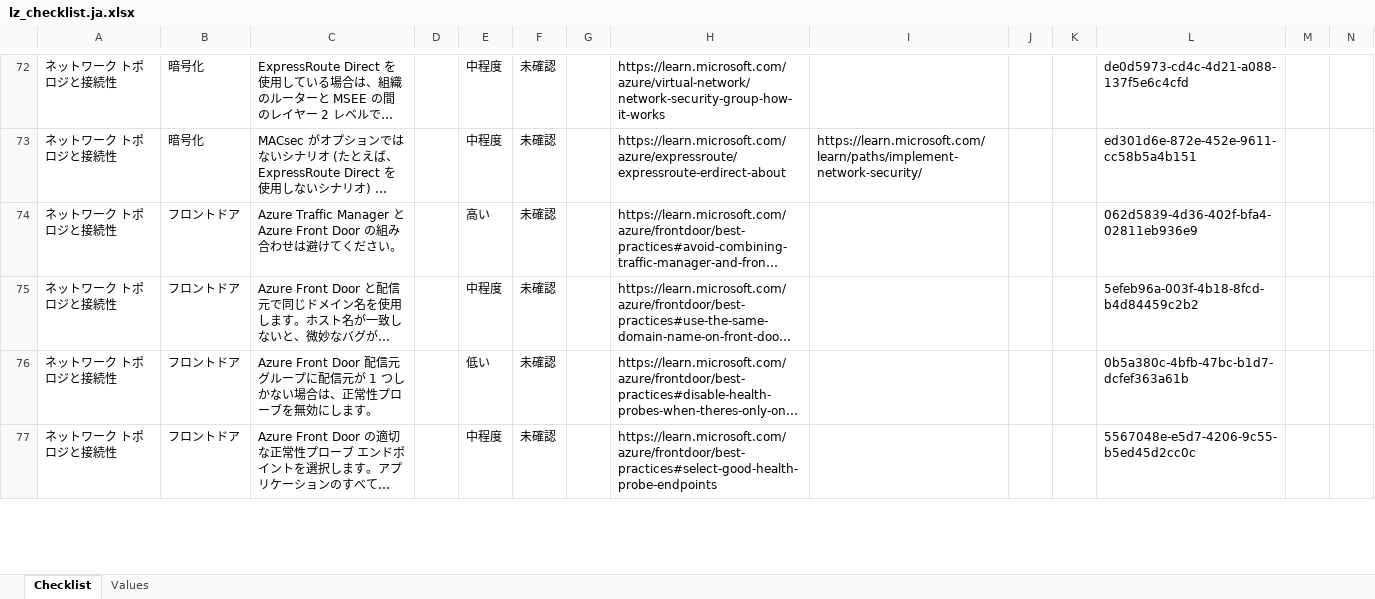
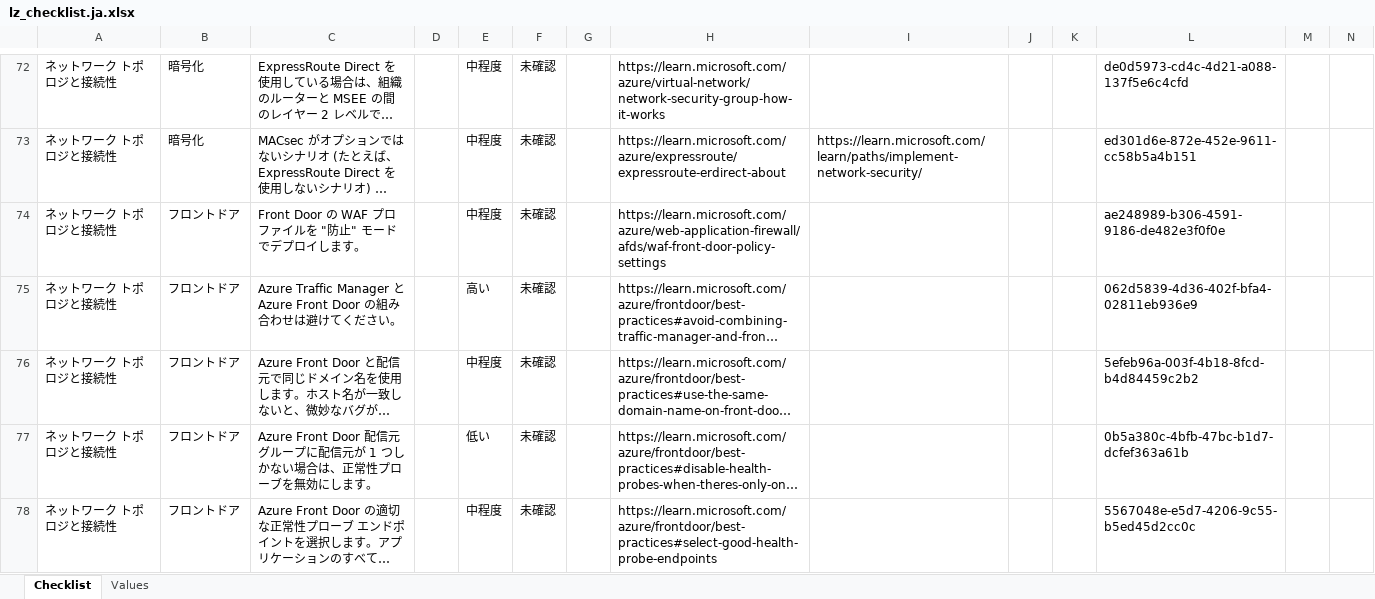
Before and after one commit to Azure/review-checklists, an Excel workbook: spreadsheet/macrofree/lz_checklist.ja.xlsx, sheet Checklist, drawn as a sheet; only a part is shown, gaps mark what is left out; long unchanged cells end in …; values as stored, in another font and other column widths than the file's, no cell formats; conditional formats not drawn; rows hold the shown columns only; the diff covers the shown part only; the diff names each change by its address in the sheet, - before the commit and + after, or states it on an @@ line.

```diff
--- a/spreadsheet/macrofree/lz_checklist.ja.xlsx (sheet Checklist)
+++ b/spreadsheet/macrofree/lz_checklist.ja.xlsx (sheet Checklist)
+row 74: ネットワーク トポロジと接続性 | フロントドア | Front Door の WAF プロファイルを "防止" モードでデプロイします。 |  | 中程度 | 未確認 |  | https://learn.microsoft.com/azure/web-application-firewall/afds/waf-front-door-policy-settings |  |  |  | ae248989-b306-4591-9186-de482e3f0f0e
```
Also changed, not shown: 1 edited cell elsewhere in this sheet, cell formats, spreadsheet/macrofree/lz_checklist.en.xlsx, spreadsheet/macrofree/lz_checklist.es.xlsx, 8 other files.
